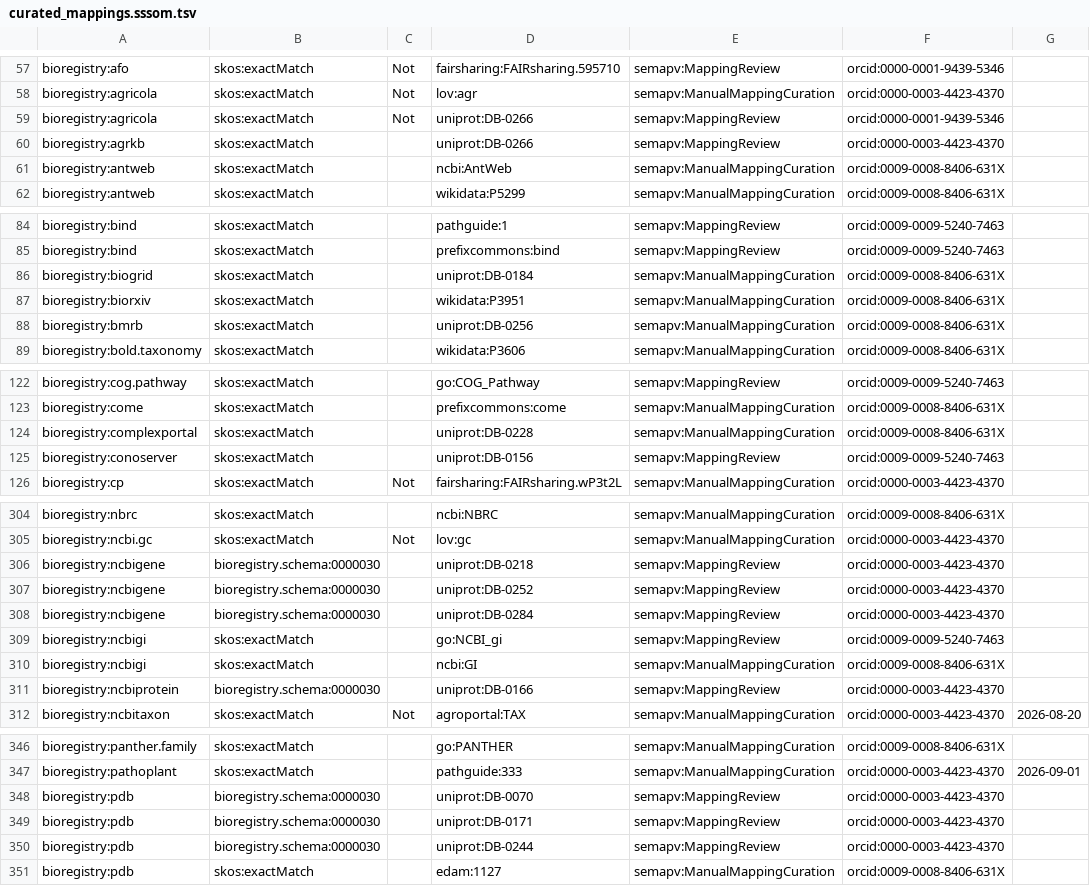
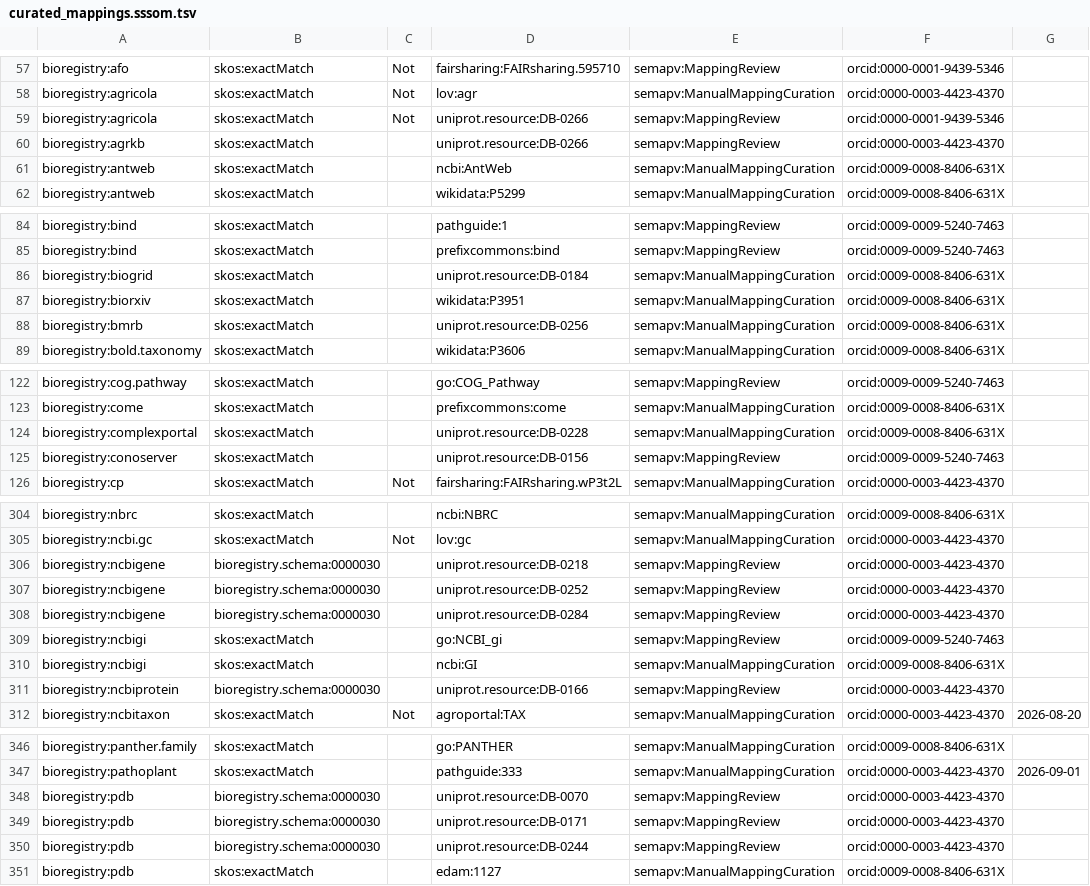
Before and after one commit to biopragmatics/bioregistry, a TSV file: src/bioregistry/data/curated_mappings.sssom.tsv, drawn as a sheet; only a part is shown, gaps mark what is left out; the diff covers the shown part only; the diff names each change by its address in the sheet, - before the commit and + after, or states it on an @@ line.

Commit message:
Update uniprot.resource

```diff
--- a/src/bioregistry/data/curated_mappings.sssom.tsv
+++ b/src/bioregistry/data/curated_mappings.sssom.tsv
-D59:D60: uniprot:DB-0266
+D59:D60: uniprot.resource:DB-0266
-D86: uniprot:DB-0184
+D86: uniprot.resource:DB-0184
-D88: uniprot:DB-0256
+D88: uniprot.resource:DB-0256
-D124: uniprot:DB-0228
+D124: uniprot.resource:DB-0228
-D125: uniprot:DB-0156
+D125: uniprot.resource:DB-0156
-D306: uniprot:DB-0218
+D306: uniprot.resource:DB-0218
-D307: uniprot:DB-0252
+D307: uniprot.resource:DB-0252
-D308: uniprot:DB-0284
+D308: uniprot.resource:DB-0284
-D311: uniprot:DB-0166
+D311: uniprot.resource:DB-0166
-D348: uniprot:DB-0070
+D348: uniprot.resource:DB-0070
-D349: uniprot:DB-0171
+D349: uniprot.resource:DB-0171
-D350: uniprot:DB-0244
+D350: uniprot.resource:DB-0244
```
Also changed, not shown: 62 edited cells elsewhere in this file, 4 other files.
